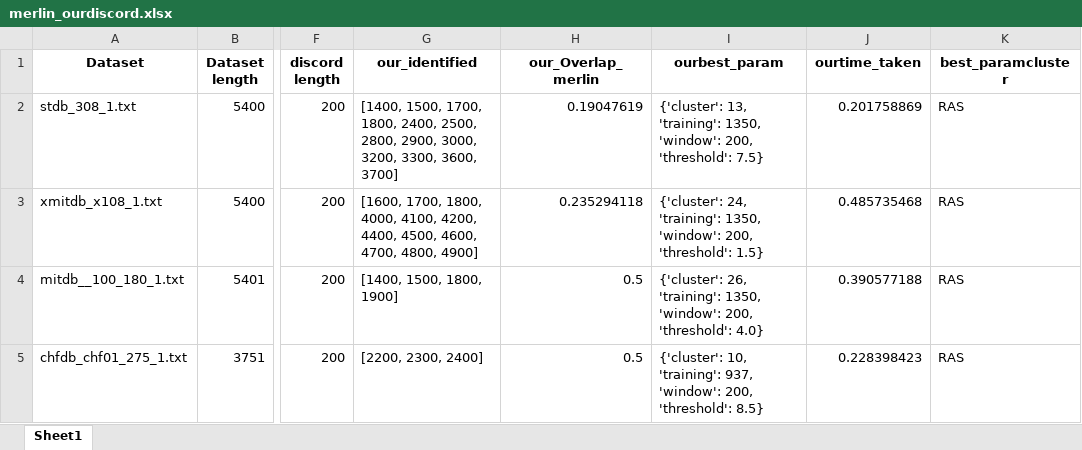
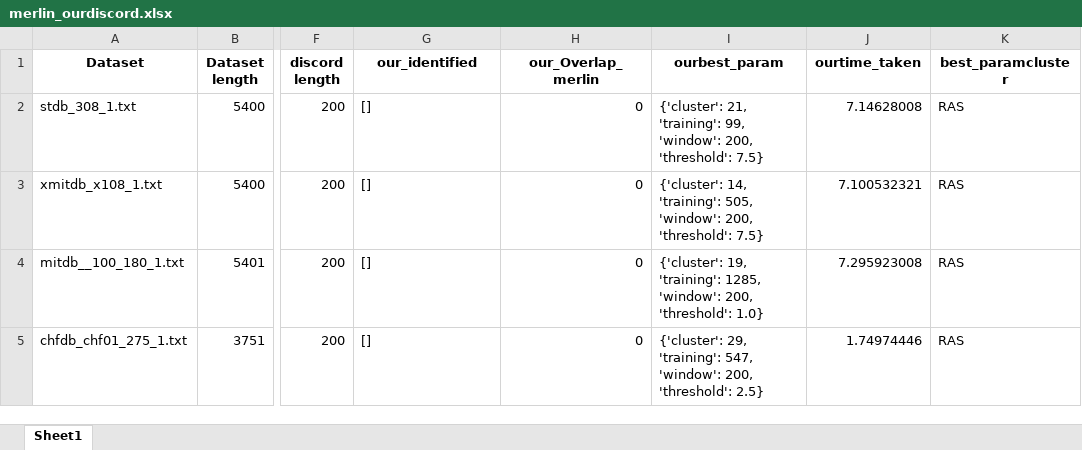
Before and after one commit to ngobibibnbe/anomaly-detection-in-data-stream, an Excel workbook: result/merlin_ourdiscord.xlsx, sheet Sheet1, drawn as a sheet; only a part is shown, gaps mark what is left out; values as stored, in another font and other column widths than the file's, no borders; the diff covers the shown part only; the diff names each change by its address in the sheet, - before the commit and + after, or states it on an @@ line.

```diff
--- a/result/merlin_ourdiscord.xlsx (sheet Sheet1)
+++ b/result/merlin_ourdiscord.xlsx (sheet Sheet1)
-G2 (our_identified): [1400, 1500, 1700, 1800, 2400, 2500, 2800, 2900, 3000, 3200, 3300, 3600, 3700]
+G2 (our_identified): []
-H2 (our_Overlap_merlin): 0.19047619
+H2 (our_Overlap_merlin): 0
-I2 (ourbest_param): {'cluster': 13, 'training': 1350, 'window': 200,…
+I2 (ourbest_param): {'cluster': 21, 'training': 99, 'window': 200,…
-J2 (ourtime_taken): 0.201758869
+J2 (ourtime_taken): 7.14628008
-G3 (our_identified): [1600, 1700, 1800, 4000, 4100, 4200, 4400, 4500, 4600, 4700, 4800, 4900]
+G3 (our_identified): []
-H3 (our_Overlap_merlin): 0.235294118
+H3 (our_Overlap_merlin): 0
-I3 (ourbest_param): {'cluster': 24, 'training': 1350, 'window': 200, 'threshold': 1.5}
+I3 (ourbest_param): {'cluster': 14, 'training': 505, 'window': 200, 'threshold': 7.5}
-J3 (ourtime_taken): 0.485735468
+J3 (ourtime_taken): 7.100532321
-G4 (our_identified): [1400, 1500, 1800, 1900]
+G4 (our_identified): []
-H4:H5 (our_Overlap_merlin): 0.5
+H4:H5 (our_Overlap_merlin): 0
-I4 (ourbest_param): {'cluster': 26, 'training': 1350, 'window': 200, 'threshold': 4.0}
+I4 (ourbest_param): {'cluster': 19, 'training': 1285, 'window': 200, 'threshold': 1.0}
-J4 (ourtime_taken): 0.390577188
+J4 (ourtime_taken): 7.295923008
-G5 (our_identified): [2200, 2300, 2400]
+G5 (our_identified): []
-I5 (ourbest_param): {'cluster': 10, 'training': 937, 'window': 200, 'threshold': 8.5}
+I5 (ourbest_param): {'cluster': 29, 'training': 547, 'window': 200, 'threshold': 2.5}
-J5 (ourtime_taken): 0.228398423
+J5 (ourtime_taken): 1.74974446
```
Also changed, not shown: 32 edited cells elsewhere in this sheet, f1score_merlin_abnormal_multivariate_point_results.xlsx, f1score_merlin_abnormal_point_results.xlsx, 11 other files.
